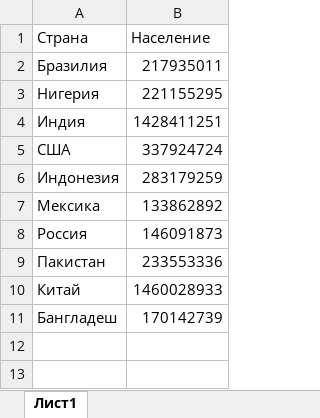
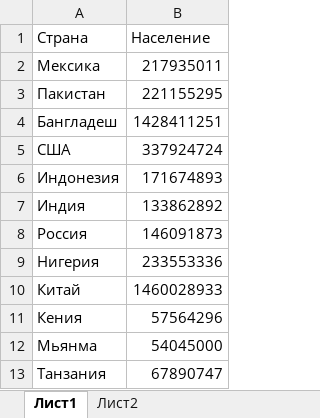
Before and after one commit to El-Cosmos/Pmik, an Excel workbook: Shet.xlsx, sheet Лист1, drawn as a sheet; values as stored, in another font and other column widths than the file's, no borders; removed rows and columns are numbered as before the commit, all else as after; the diff names each change by its address in the sheet, - before the commit and + after, or states it on an @@ line.

```diff
--- a/Shet.xlsx (sheet Лист1)
+++ b/Shet.xlsx (sheet Лист1)
+sheet tab: Лист2
-A2 (Страна): Бразилия
+A2 (Страна): Мексика
-A3 (Страна): Нигерия
+A3 (Страна): Пакистан
-A4 (Страна): Индия
+A4 (Страна): Бангладеш
-B6 (Население): 283179259
+B6 (Население): 171674893
-A7 (Страна): Мексика
+A7 (Страна): Индия
-A9 (Страна): Пакистан
+A9 (Страна): Нигерия
-row 11: Бангладеш | 170142739
+row 11: Кения | 57564296
+row 12: Мьянма | 54045000
+row 13: Танзания | 67890747
```
Also changed, not shown: 3 other files.
